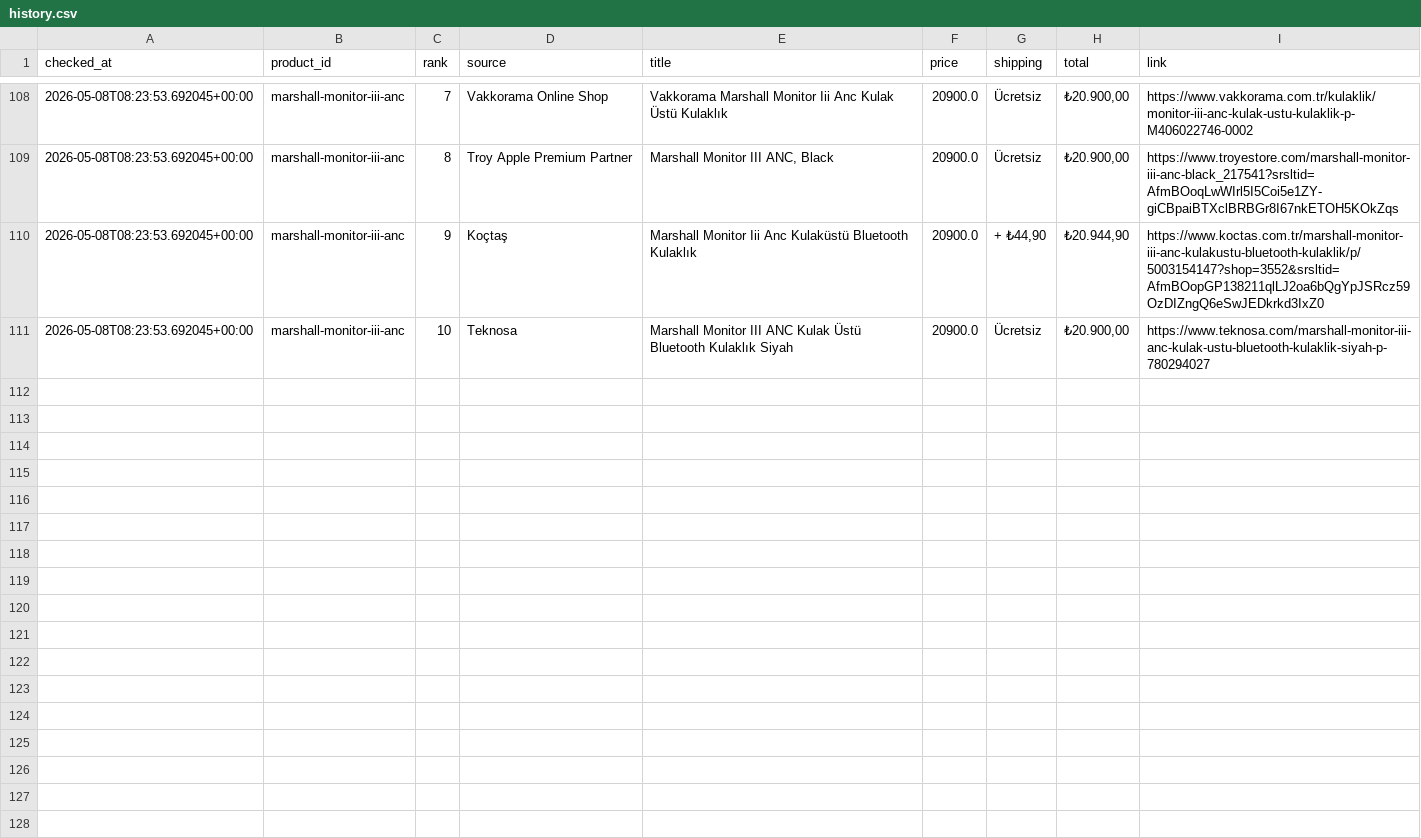
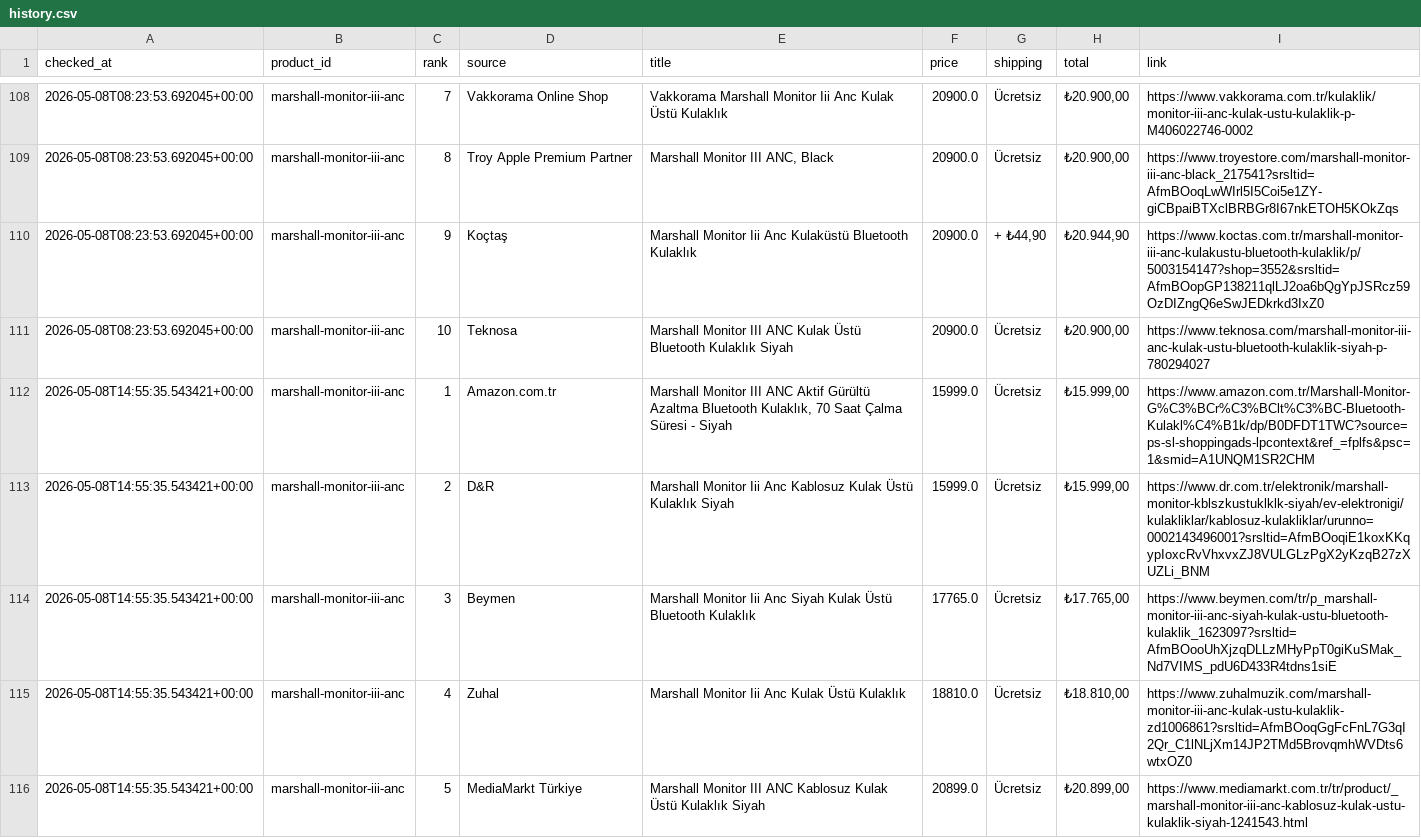
Before and after one commit to bozkurt1453-am/price-tracker, a CSV file: data/history.csv, drawn as a sheet; only a part is shown, gaps mark what is left out; the diff covers the shown part only.

Commit message:
Update price data

```diff
--- a/data/history.csv
+++ b/data/history.csv
@@ -111 +111,6 @@ checked_at,product_id,rank,source,title,price,shipping,total,link
 2026-05-08T08:23:53.692045+00:00,marshall-monitor-iii-anc,10,Teknosa,Marshall Monitor III ANC Kulak Üstü Bluetooth Kulaklık Siyah,20900.0,Ücretsiz,"₺20.900,00",https://www.teknosa.com/marshall-monitor-iii-anc-kulak-ustu-bluetooth-kulaklik-siyah-p-780294027
+2026-05-08T14:55:35.543421+00:00,marshall-monitor-iii-anc,1,Amazon.com.tr,"Marshall Monitor III ANC Aktif Gürültü Azaltma Bluetooth Kulaklık, 70 Saat Çalma Süresi - Siyah",15999.0,Ücretsiz,"₺15.999,00",https://www.amazon.com.tr/Marshall-Monitor-G%C3%BCr%C3%BClt%C3%BC-Bluetooth-Kulakl%C4%B1k/dp/B0DFDT1TWC?source=ps-sl-shoppingads-lpcontext&ref_=fplfs&psc=1&smid=A1UNQM1SR2CHM
+2026-05-08T14:55:35.543421+00:00,marshall-monitor-iii-anc,2,D&R,Marshall Monitor Iii Anc Kablosuz Kulak Üstü Kulaklık Siyah,15999.0,Ücretsiz,"₺15.999,00",https://www.dr.com.tr/elektronik/marshall-monitor-kblszkustuklklk-siyah/ev-elektronigi/kulakliklar/kablosuz-kulakliklar/urunno=0002143496001?srsltid=AfmBOoqiE1koxKKqypIoxcRvVhxvxZJ8VULGLzPgX2yKzqB27zXUZLi_BNM
+2026-05-08T14:55:35.543421+00:00,marshall-monitor-iii-anc,3,Beymen,Marshall Monitor Iii Anc Siyah Kulak Üstü Bluetooth Kulaklık,17765.0,Ücretsiz,"₺17.765,00",https://www.beymen.com/tr/p_marshall-monitor-iii-anc-siyah-kulak-ustu-bluetooth-kulaklik_1623097?srsltid=AfmBOooUhXjzqDLLzMHyPpT0giKuSMak_Nd7VIMS_pdU6D433R4tdns1siE
+2026-05-08T14:55:35.543421+00:00,marshall-monitor-iii-anc,4,Zuhal,Marshall Monitor Iii Anc Kulak Üstü Kulaklık,18810.0,Ücretsiz,"₺18.810,00",https://www.zuhalmuzik.com/marshall-monitor-iii-anc-kulak-ustu-kulaklik-zd1006861?srsltid=AfmBOoqGgFcFnL7G3qI2Qr_C1lNLjXm14JP2TMd5BrovqmhWVDts6wtxOZ0
+2026-05-08T14:55:35.543421+00:00,marshall-monitor-iii-anc,5,MediaMarkt Türkiye,Marshall Monitor III ANC Kablosuz Kulak Üstü Kulaklık Siyah,20899.0,Ücretsiz,"₺20.899,00",https://www.mediamarkt.com.tr/tr/product/_marshall-monitor-iii-anc-kablosuz-kulak-ustu-kulaklik-siyah-1241543.html
```
Also changed, not shown: 5 added rows elsewhere in this file, 1 other file.
